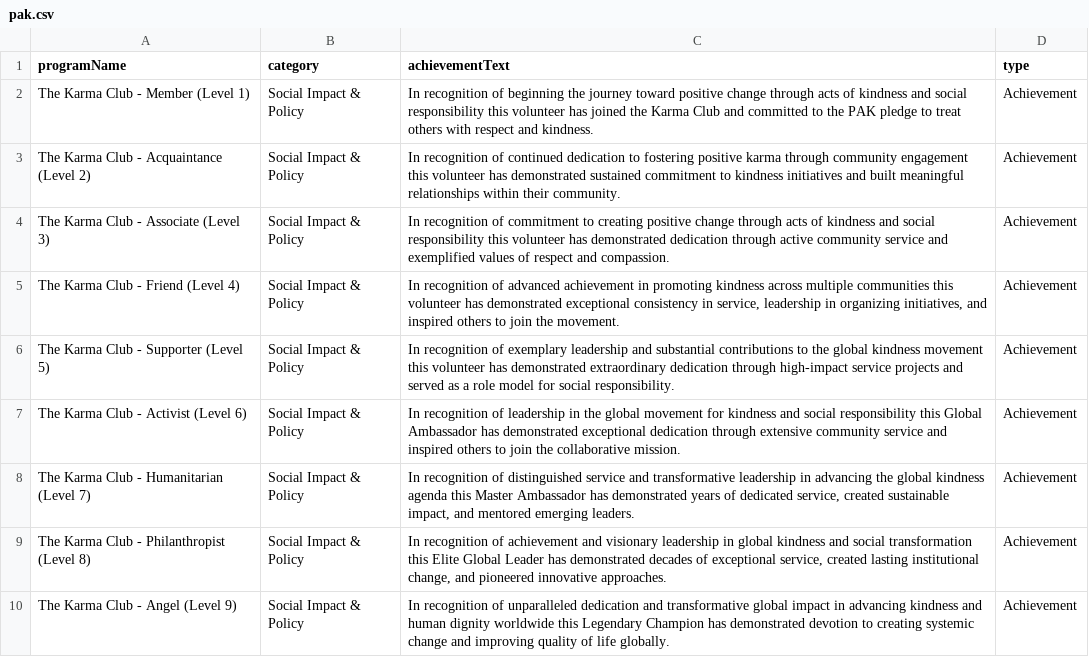
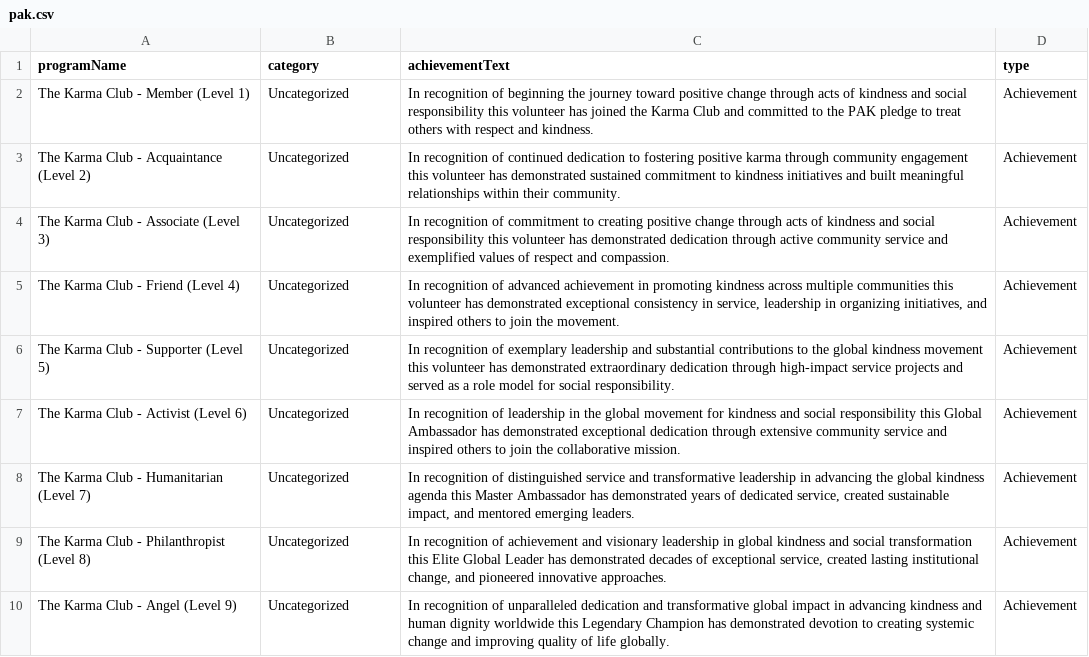
Before and after one commit to ThePrince05/certificate-generator, a CSV file: public/data/pak.csv, drawn as a sheet.

```diff
--- a/public/data/pak.csv
+++ b/public/data/pak.csv
@@ -1,10 +1,10 @@
 programName;category;achievementText;type
-The Karma Club - Member (Level 1);Social Impact & Policy;In recognition of beginning the journey toward positive change through acts of kindness and social responsibility this volunteer has joined the Karma Club and committed to the PAK pledge to treat others with respect and kindness.;Achievement
-The Karma Club - Acquaintance (Level 2);Social Impact & Policy;In recognition of continued dedication to fostering positive karma through community engagement this volunteer has demonstrated sustained commitment to kindness initiatives and built meaningful relationships within their community.;Achievement
-The Karma Club - Associate (Level 3);Social Impact & Policy;In recognition of commitment to creating positive change through acts of kindness and social responsibility this volunteer has demonstrated dedication through active community service and exemplified values of respect and compassion.;Achievement
-The Karma Club - Friend (Level 4);Social Impact & Policy;In recognition of advanced achievement in promoting kindness across multiple communities this volunteer has demonstrated exceptional consistency in service, leadership in organizing initiatives, and inspired others to join the movement.;Achievement
-The Karma Club - Supporter (Level 5);Social Impact & Policy;In recognition of exemplary leadership and substantial contributions to the global kindness movement this volunteer has demonstrated extraordinary dedication through high-impact service projects and served as a role model for social responsibility.;Achievement
-The Karma Club - Activist (Level 6);Social Impact & Policy;In recognition of leadership in the global movement for kindness and social responsibility this Global Ambassador has demonstrated exceptional dedication through extensive community service and inspired others to join the collaborative mission.;Achievement
-The Karma Club - Humanitarian (Level 7);Social Impact & Policy;In recognition of distinguished service and transformative leadership in advancing the global kindness agenda this Master Ambassador has demonstrated years of dedicated service, created sustainable impact, and mentored emerging leaders.;Achievement
-The Karma Club - Philanthropist (Level 8);Social Impact & Policy;In recognition of achievement and visionary leadership in global kindness and social transformation this Elite Global Leader has demonstrated decades of exceptional service, created lasting institutional change, and pioneered innovative approaches.;Achievement
-The Karma Club - Angel (Level 9);Social Impact & Policy;In recognition of unparalleled  dedication and transformative global impact in advancing kindness and human dignity worldwide this Legendary Champion has demonstrated devotion to creating systemic change and improving quality of life globally.;Achievement
+The Karma Club - Member (Level 1);Uncategorized;In recognition of beginning the journey toward positive change through acts of kindness and social responsibility this volunteer has joined the Karma Club and committed to the PAK pledge to treat others with respect and kindness.;Achievement
+The Karma Club - Acquaintance (Level 2);Uncategorized;In recognition of continued dedication to fostering positive karma through community engagement this volunteer has demonstrated sustained commitment to kindness initiatives and built meaningful relationships within their community.;Achievement
+The Karma Club - Associate (Level 3);Uncategorized;In recognition of commitment to creating positive change through acts of kindness and social responsibility this volunteer has demonstrated dedication through active community service and exemplified values of respect and compassion.;Achievement
+The Karma Club - Friend (Level 4);Uncategorized;In recognition of advanced achievement in promoting kindness across multiple communities this volunteer has demonstrated exceptional consistency in service, leadership in organizing initiatives, and inspired others to join the movement.;Achievement
+The Karma Club - Supporter (Level 5);Uncategorized;In recognition of exemplary leadership and substantial contributions to the global kindness movement this volunteer has demonstrated extraordinary dedication through high-impact service projects and served as a role model for social responsibility.;Achievement
+The Karma Club - Activist (Level 6);Uncategorized;In recognition of leadership in the global movement for kindness and social responsibility this Global Ambassador has demonstrated exceptional dedication through extensive community service and inspired others to join the collaborative mission.;Achievement
+The Karma Club - Humanitarian (Level 7);Uncategorized;In recognition of distinguished service and transformative leadership in advancing the global kindness agenda this Master Ambassador has demonstrated years of dedicated service, created sustainable impact, and mentored emerging leaders.;Achievement
+The Karma Club - Philanthropist (Level 8);Uncategorized;In recognition of achievement and visionary leadership in global kindness and social transformation this Elite Global Leader has demonstrated decades of exceptional service, created lasting institutional change, and pioneered innovative approaches.;Achievement
+The Karma Club - Angel (Level 9);Uncategorized;In recognition of unparalleled  dedication and transformative global impact in advancing kindness and human dignity worldwide this Legendary Champion has demonstrated devotion to creating systemic change and improving quality of life globally.;Achievement
```
Also changed, not shown: public/data/opop.csv, 1 other file.
